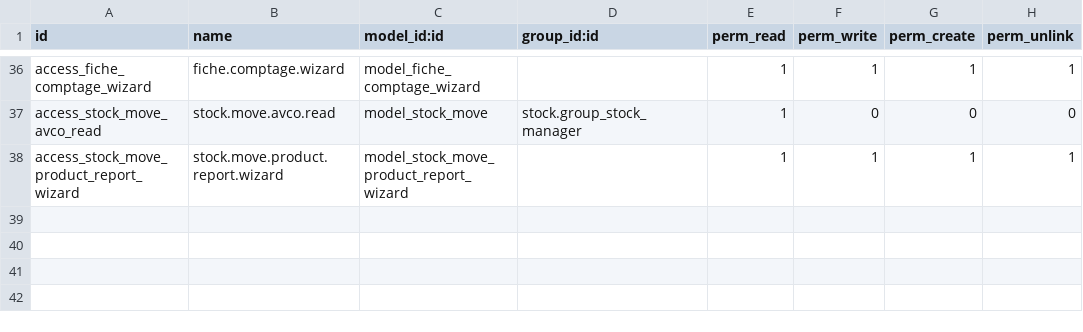
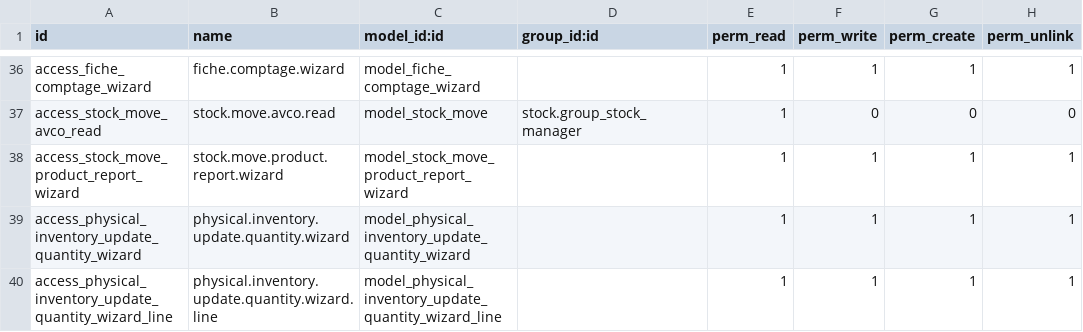
Before and after one commit to Partenaire-Succes/addons-sangel-19, a CSV file: custom_stock/security/ir.model.access.csv, drawn as a sheet; only a part is shown, gaps mark what is left out.

Commit message:
Mise a jours stock qty des inventaires

```diff
--- a/custom_stock/security/ir.model.access.csv
+++ b/custom_stock/security/ir.model.access.csv
@@ -38 +38,3 @@ access_stock_move_avco_read,stock.move.avco.read,model_stock_move,stock.group_st
 access_stock_move_product_report_wizard,stock.move.product.report.wizard,model_stock_move_product_report_wizard,,1,1,1,1
+access_physical_inventory_update_quantity_wizard,physical.inventory.update.quantity.wizard,model_physical_inventory_update_quantity_wizard,,1,1,1,1
+access_physical_inventory_update_quantity_wizard_line,physical.inventory.update.quantity.wizard.line,model_physical_inventory_update_quantity_wizard_line,,1,1,1,1
```
Also changed, not shown: 6 other files.
